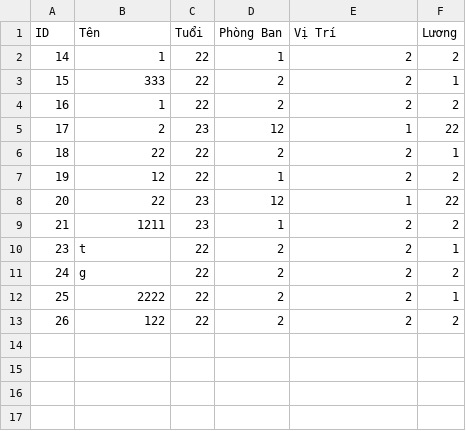
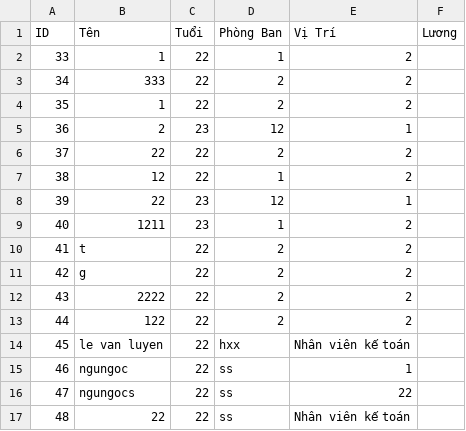
Before and after one commit to asbass/quanlinhanvien, a CSV file: employees.csv, drawn as a sheet.

```diff
--- a/employees.csv
+++ b/employees.csv
@@ -1,13 +1,17 @@
 ID,Tên,Tuổi,Phòng Ban,Vị Trí,Lương
-14,1,22,1,2,2
-15,333,22,2,2,1
-16,1,22,2,2,2
-17,2,23,12,1,22
-18,22,22,2,2,1
-19,12,22,1,2,2
-20,22,23,12,1,22
-21,1211,23,1,2,2
-23,t,22,2,2,1
-24,g,22,2,2,2
-25,2222,22,2,2,1
-26,122,22,2,2,2
+33,1,22,1,2
+34,333,22,2,2
+35,1,22,2,2
+36,2,23,12,1
+37,22,22,2,2
+38,12,22,1,2
+39,22,23,12,1
+40,1211,23,1,2
+41,t,22,2,2
+42,g,22,2,2
+43,2222,22,2,2
+44,122,22,2,2
+45,le van luyen,22,hxx,Nhân viên kế toán
+46,ngungoc,22,ss,1
+47,ngungocs,22,ss,22
+48,22,22,ss,Nhân viên kế toán
```
Also changed, not shown: 10 other files.
